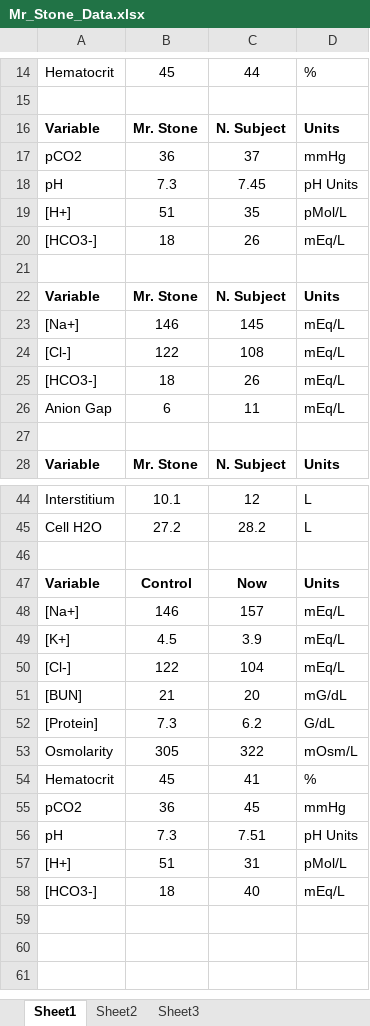
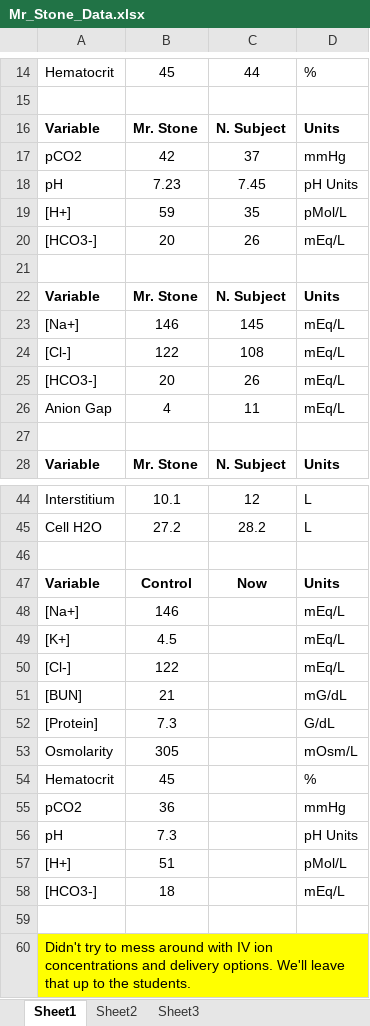
Before and after one commit to HumMod/labs, an Excel workbook: 36_Mr_Stone/Mr_Stone_Data.xlsx, sheet Sheet1, drawn as a sheet; only a part is shown, gaps mark what is left out; values as stored, in another font and other column widths than the file's, no borders; the diff names each change by its address in the sheet, - before the commit and + after, or states it on an @@ line.

Commit message:
Making Changes to Lab 36

```diff
--- a/36_Mr_Stone/Mr_Stone_Data.xlsx (sheet Sheet1)
+++ b/36_Mr_Stone/Mr_Stone_Data.xlsx (sheet Sheet1)
-B17: 36
+B17: 42
-B18: 7.3
+B18: 7.23
-B19: 51
+B19: 59
-B20: 18
+B20: 20
-B25: 18
+B25: 20
-B26: 6
+B26: 4
-C48: 157
+C48: (empty)
-C49: 3.9
+C49: (empty)
-C50: 104
+C50: (empty)
-C51: 20
+C51: (empty)
-C52: 6.2
+C52: (empty)
-C53: 322
+C53: (empty)
-C54: 41
+C54: (empty)
-C55: 45
+C55: (empty)
-C56: 7.51
+C56: (empty)
-C57: 31
+C57: (empty)
-C58: 40
+C58: (empty)
+row 59: (empty)
+row 60: Didn't try to mess around with IV ion concentrations and delivery options. We'll leave that up to the students.
```
